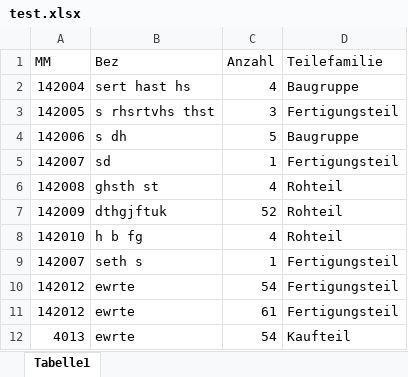
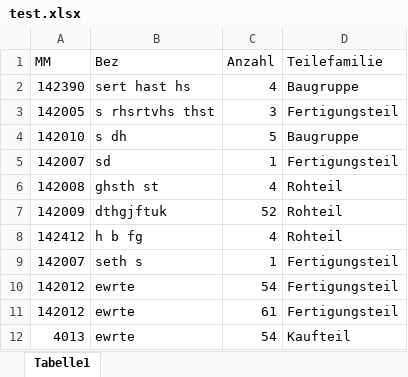
Before and after one commit to KlausHe/MM-Listenvergleich, an Excel workbook: test.xlsx, sheet Tabelle1, drawn as a sheet; values as stored, in another font and other column widths than the file's, no borders; the diff names each change by its address in the sheet, - before the commit and + after, or states it on an @@ line.

Commit message:
outputXLSX and aliasses

```diff
--- a/test.xlsx (sheet Tabelle1)
+++ b/test.xlsx (sheet Tabelle1)
-A2 (MM): 142004
+A2 (MM): 142390
-A4 (MM): 142006
+A4 (MM): 142010
-A8 (MM): 142010
+A8 (MM): 142412
```
Also changed, not shown: 2 other files.
